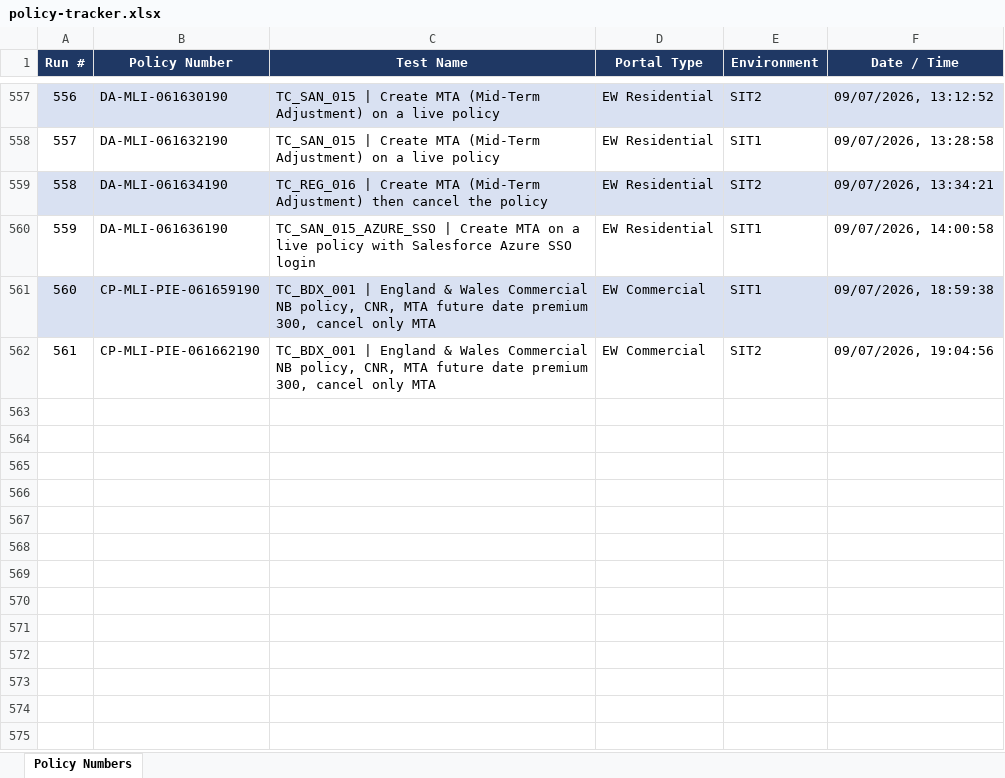
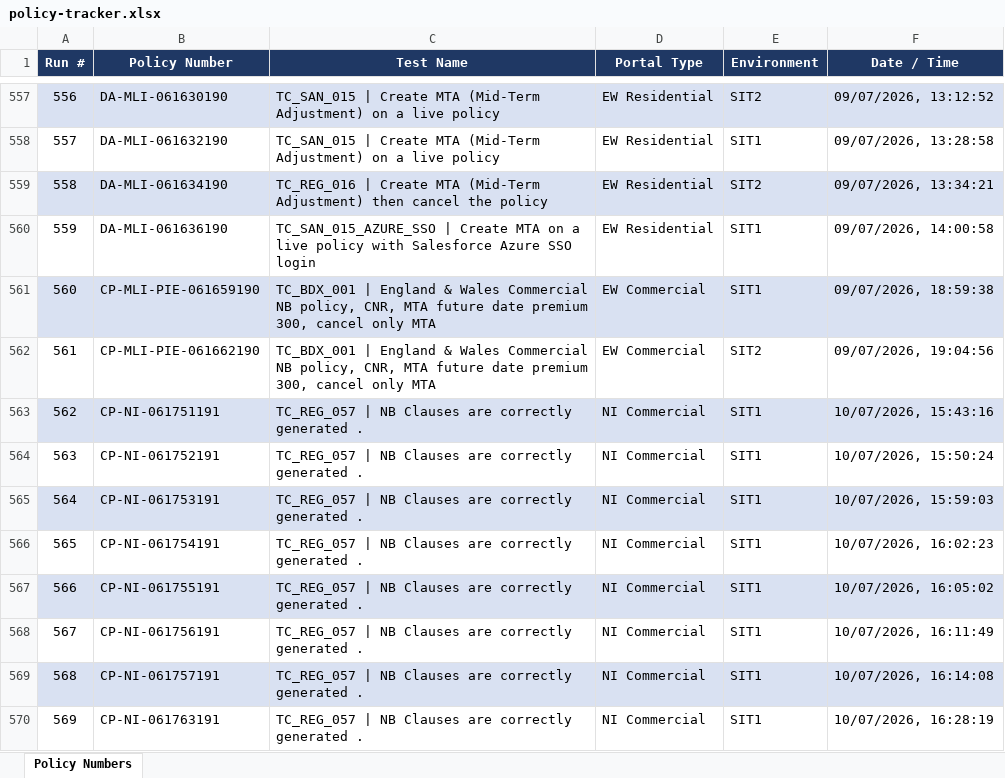
Before and after one commit to smrutirmohanty87/Agentic_Autnomous_AI_FW_MLIS, an Excel workbook: reports/policy-tracker.xlsx, sheet Policy Numbers, drawn as a sheet; only a part is shown, gaps mark what is left out; values as stored, in another font and other column widths than the file's, no borders; the diff names each change by its address in the sheet, - before the commit and + after, or states it on an @@ line.

```diff
--- a/reports/policy-tracker.xlsx (sheet Policy Numbers)
+++ b/reports/policy-tracker.xlsx (sheet Policy Numbers)
+row 563: 562 | CP-NI-061751191 | TC_REG_057 | NB Clauses are correctly generated . | NI Commercial | SIT1 | 10/07/2026, 15:43:16
+row 564: 563 | CP-NI-061752191 | TC_REG_057 | NB Clauses are correctly generated . | NI Commercial | SIT1 | 10/07/2026, 15:50:24
+row 565: 564 | CP-NI-061753191 | TC_REG_057 | NB Clauses are correctly generated . | NI Commercial | SIT1 | 10/07/2026, 15:59:03
+row 566: 565 | CP-NI-061754191 | TC_REG_057 | NB Clauses are correctly generated . | NI Commercial | SIT1 | 10/07/2026, 16:02:23
+row 567: 566 | CP-NI-061755191 | TC_REG_057 | NB Clauses are correctly generated . | NI Commercial | SIT1 | 10/07/2026, 16:05:02
+row 568: 567 | CP-NI-061756191 | TC_REG_057 | NB Clauses are correctly generated . | NI Commercial | SIT1 | 10/07/2026, 16:11:49
+row 569: 568 | CP-NI-061757191 | TC_REG_057 | NB Clauses are correctly generated . | NI Commercial | SIT1 | 10/07/2026, 16:14:08
+row 570: 569 | CP-NI-061763191 | TC_REG_057 | NB Clauses are correctly generated . | NI Commercial | SIT1 | 10/07/2026, 16:28:19
```
Also changed, not shown: 37 other files.
